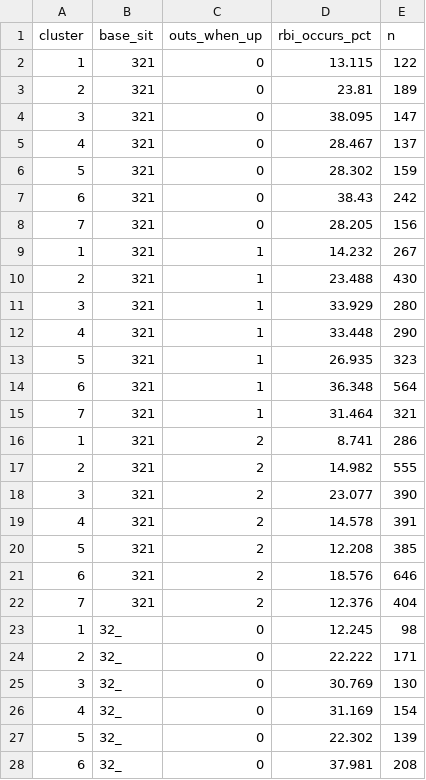
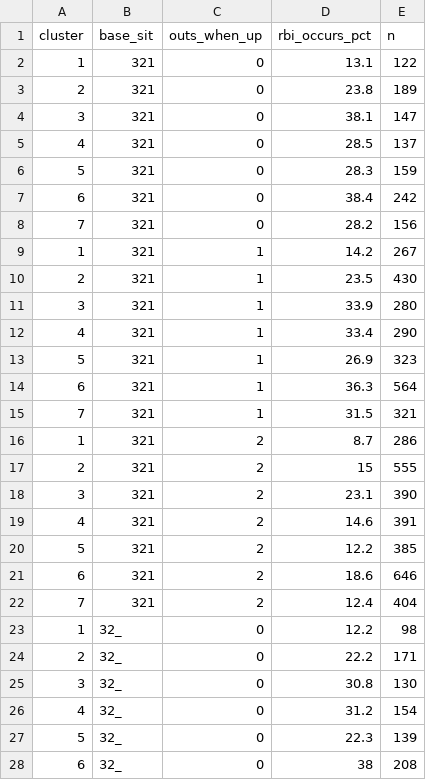
Before and after one commit to bcerenzio/2025-CSAS-Data-Challenge, a CSV file: Matrices/rbi_probability_matrix.csv, drawn as a sheet; only a part is shown; the diff covers the shown part only.

Commit message:
Add files via upload

```diff
--- a/Matrices/rbi_probability_matrix.csv
+++ b/Matrices/rbi_probability_matrix.csv
@@ -1,28 +1,28 @@
 cluster,base_sit,outs_when_up,rbi_occurs_pct,n
-1,321,0,13.115,122
-2,321,0,23.81,189
-3,321,0,38.095,147
-4,321,0,28.467,137
-5,321,0,28.302,159
-6,321,0,38.43,242
-7,321,0,28.205,156
-1,321,1,14.232,267
-2,321,1,23.488,430
-3,321,1,33.929,280
-4,321,1,33.448,290
-5,321,1,26.935,323
-6,321,1,36.348,564
-7,321,1,31.464,321
-1,321,2,8.741,286
-2,321,2,14.982,555
-3,321,2,23.077,390
-4,321,2,14.578,391
-5,321,2,12.208,385
-6,321,2,18.576,646
-7,321,2,12.376,404
-1,32_,0,12.245,98
-2,32_,0,22.222,171
-3,32_,0,30.769,130
-4,32_,0,31.169,154
-5,32_,0,22.302,139
-6,32_,0,37.981,208
+1,321,0,13.1,122
+2,321,0,23.8,189
+3,321,0,38.1,147
+4,321,0,28.5,137
+5,321,0,28.3,159
+6,321,0,38.4,242
+7,321,0,28.2,156
+1,321,1,14.2,267
+2,321,1,23.5,430
+3,321,1,33.9,280
+4,321,1,33.4,290
+5,321,1,26.9,323
+6,321,1,36.3,564
+7,321,1,31.5,321
+1,321,2,8.7,286
+2,321,2,15,555
+3,321,2,23.1,390
+4,321,2,14.6,391
+5,321,2,12.2,385
+6,321,2,18.6,646
+7,321,2,12.4,404
+1,32_,0,12.2,98
+2,32_,0,22.2,171
+3,32_,0,30.8,130
+4,32_,0,31.2,154
+5,32_,0,22.3,139
+6,32_,0,38,208
```
Also changed, not shown: 140 edited cells elsewhere in this file.
